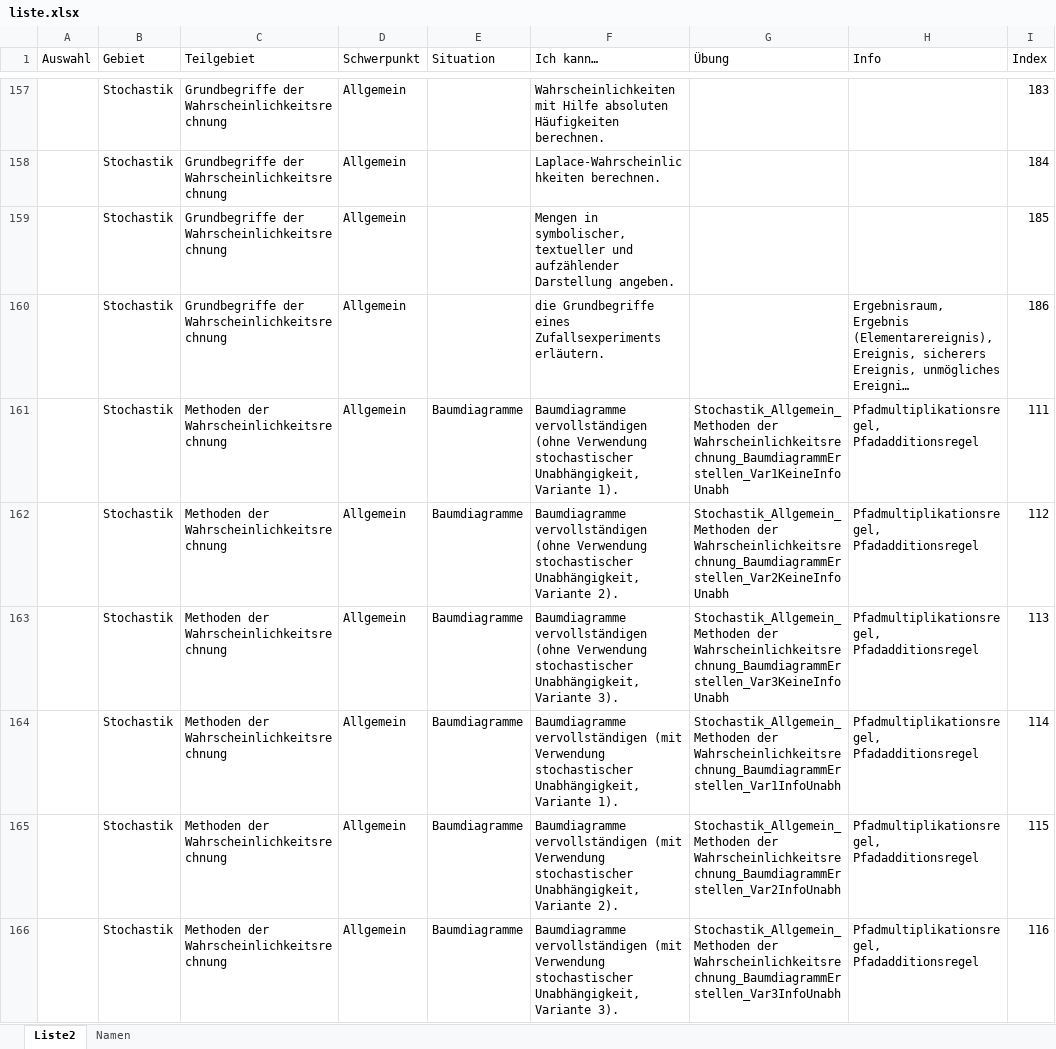
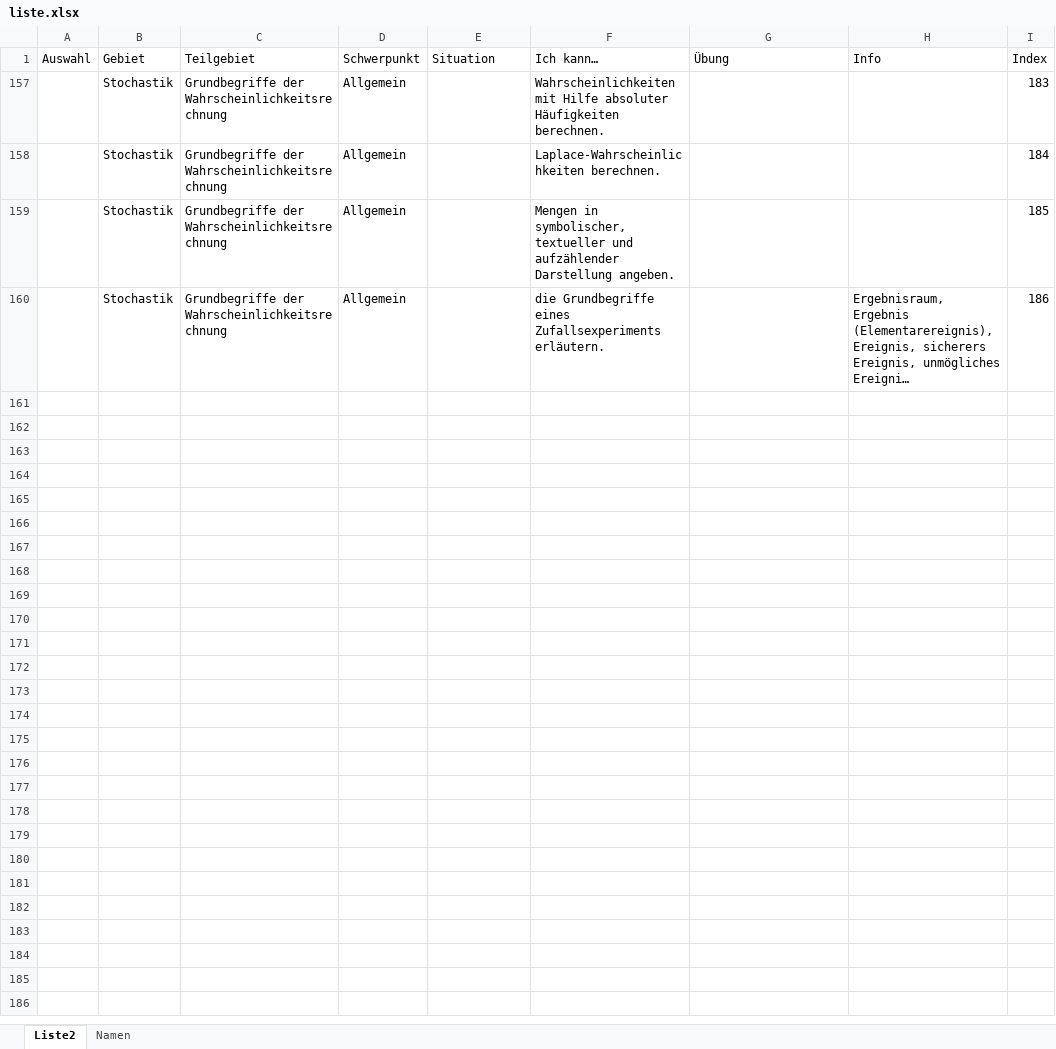
Before and after one commit to MatheDoc/digitalmath, an Excel workbook: liste.xlsx, sheet Liste2, drawn as a sheet; only a part is shown, gaps mark what is left out; long unchanged cells end in …; values as stored, in another font and other column widths than the file's, no borders; table styles not drawn; the diff covers the shown part only; the diff names each change by its address in the sheet, - before the commit and + after, or states it on an @@ line.

```diff
--- a/liste.xlsx (sheet Liste2)
+++ b/liste.xlsx (sheet Liste2)
-F157 (Ich kann…): …mit Hilfe absoluten Häufigkeiten berechnen.
+F157 (Ich kann…): …mit Hilfe absoluter Häufigkeiten berechnen.
@@ row 161 hidden:  | Stochastik | Methoden der Wahrscheinlichkeitsrechnung | Allgemein | Baumdiagramme | Baumdiagramme vervollständigen (ohne Verwendung stochastischer Unabhängigkeit, Variante 1). | Stochastik_Allgemein_Methoden der Wahrscheinlichkeitsrechnung_BaumdiagrammErstellen_Var1KeineInfoUnabh | Pfadmultiplikationsregel, Pfadadditionsregel | 111 @@
@@ row 162 hidden:  | Stochastik | Methoden der Wahrscheinlichkeitsrechnung | Allgemein | Baumdiagramme | Baumdiagramme vervollständigen (ohne Verwendung stochastischer Unabhängigkeit, Variante 2). | Stochastik_Allgemein_Methoden der Wahrscheinlichkeitsrechnung_BaumdiagrammErstellen_Var2KeineInfoUnabh | Pfadmultiplikationsregel, Pfadadditionsregel | 112 @@
@@ row 163 hidden:  | Stochastik | Methoden der Wahrscheinlichkeitsrechnung | Allgemein | Baumdiagramme | Baumdiagramme vervollständigen (ohne Verwendung stochastischer Unabhängigkeit, Variante 3). | Stochastik_Allgemein_Methoden der Wahrscheinlichkeitsrechnung_BaumdiagrammErstellen_Var3KeineInfoUnabh | Pfadmultiplikationsregel, Pfadadditionsregel | 113 @@
@@ row 164 hidden:  | Stochastik | Methoden der Wahrscheinlichkeitsrechnung | Allgemein | Baumdiagramme | Baumdiagramme vervollständigen (mit Verwendung stochastischer Unabhängigkeit, Variante 1). | Stochastik_Allgemein_Methoden der Wahrscheinlichkeitsrechnung_BaumdiagrammErstellen_Var1InfoUnabh | Pfadmultiplikationsregel, Pfadadditionsregel | 114 @@
@@ row 165 hidden:  | Stochastik | Methoden der Wahrscheinlichkeitsrechnung | Allgemein | Baumdiagramme | Baumdiagramme vervollständigen (mit Verwendung stochastischer Unabhängigkeit, Variante 2). | Stochastik_Allgemein_Methoden der Wahrscheinlichkeitsrechnung_BaumdiagrammErstellen_Var2InfoUnabh | Pfadmultiplikationsregel, Pfadadditionsregel | 115 @@
@@ row 166 hidden:  | Stochastik | Methoden der Wahrscheinlichkeitsrechnung | Allgemein | Baumdiagramme | Baumdiagramme vervollständigen (mit Verwendung stochastischer Unabhängigkeit, Variante 3). | Stochastik_Allgemein_Methoden der Wahrscheinlichkeitsrechnung_BaumdiagrammErstellen_Var3InfoUnabh | Pfadmultiplikationsregel, Pfadadditionsregel | 116 @@
```
Also changed, not shown: 177 hidden or unhidden rows elsewhere in this sheet, 10 other files.
